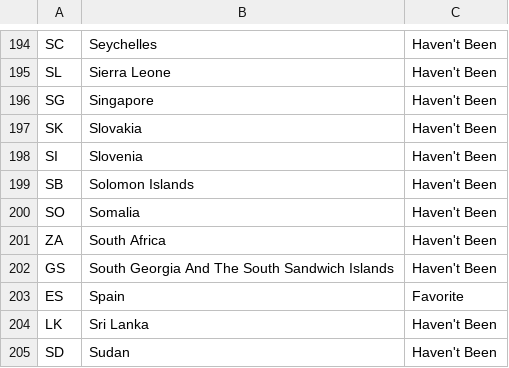
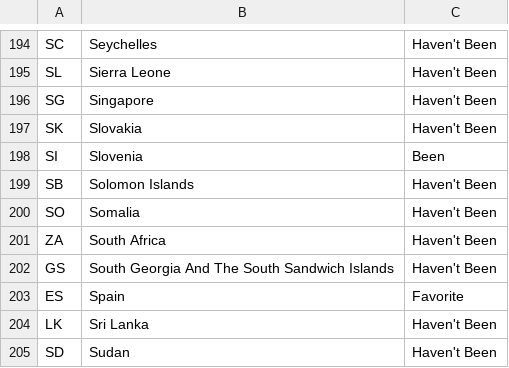
Before and after one commit to mrkaye97/mrkaye97.github.io, a CSV file: map/countries.csv, drawn as a sheet; only a part is shown, gaps mark what is left out.

```diff
--- a/map/countries.csv
+++ b/map/countries.csv
@@ -197,3 +197,3 @@ SG,Singapore,Haven't Been
 SK,Slovakia,Haven't Been
-SI,Slovenia,Haven't Been
+SI,Slovenia,Been
 SB,Solomon Islands,Haven't Been
```
Also changed, not shown: 2 other files.
